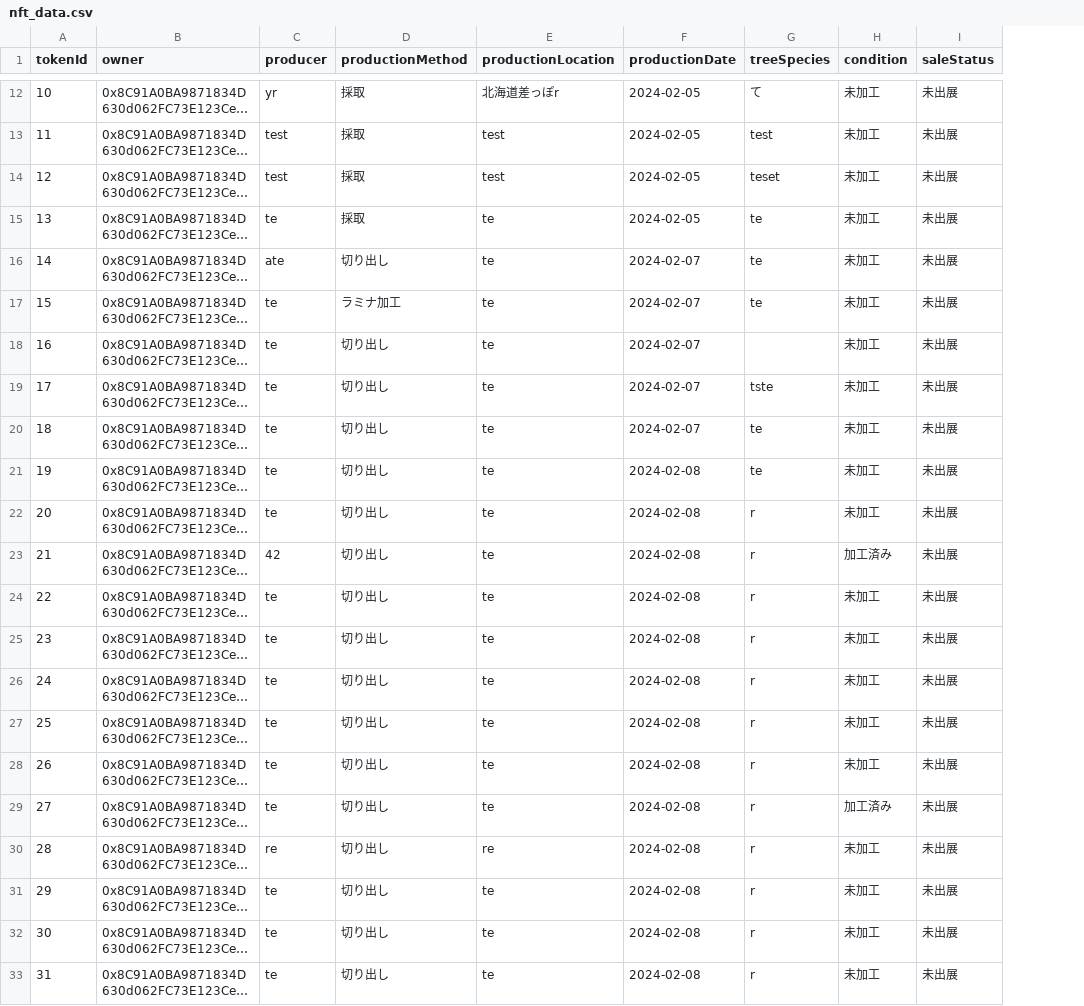
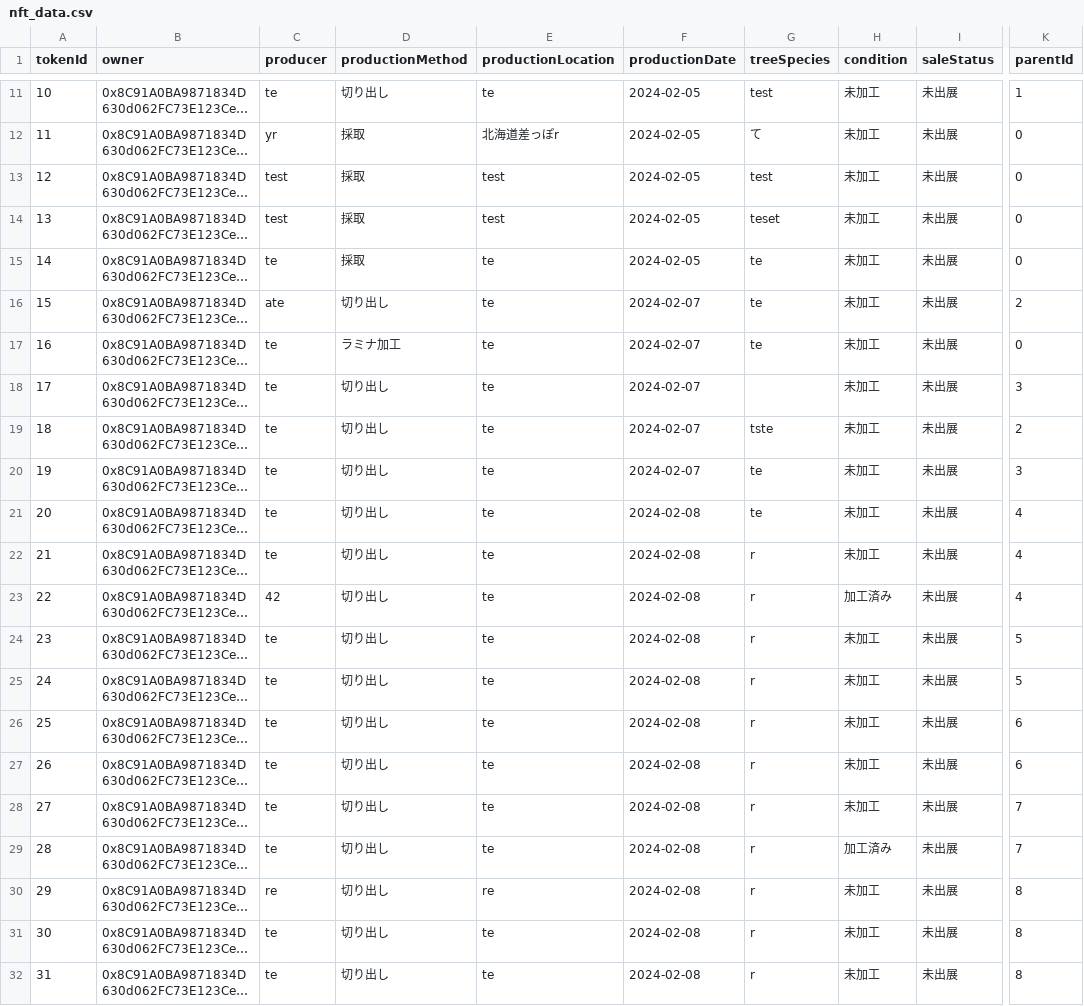
Before and after one commit to woodnft/woodnft-demo, a CSV file: public/data/nft_data.csv, drawn as a sheet; only a part is shown, gaps mark what is left out; long unchanged cells end in …; addresses are those after the commit; the diff covers the shown part only; the diff names each change by its address in the sheet, - before the commit and + after, or states it on an @@ line.

```diff
--- a/public/data/nft_data.csv
+++ b/public/data/nft_data.csv
+column K (parentId), rows 11-32: 1 | 0 | 0 | 0 | 0 | 2 | 0 | 3 | 2 | 3 | 4 | 4 | 4 | 5 | 5 | 6 | 6 | 7 | 7 | 8 | 8 | 8
-C11 (producer): yr
+C11 (producer): te
-D11 (productionMethod): 採取
+D11 (productionMethod): 切り出し
-E11 (productionLocation): 北海道差っぽr
+E11 (productionLocation): te
-G11 (treeSpecies): て
+G11 (treeSpecies): test
-C12 (producer): test
+C12 (producer): yr
-E12 (productionLocation): test
+E12 (productionLocation): 北海道差っぽr
-G12 (treeSpecies): test
+G12 (treeSpecies): て
-G13 (treeSpecies): teset
+G13 (treeSpecies): test
-C14 (producer): te
+C14 (producer): test
-E14 (productionLocation): te
+E14 (productionLocation): test
-G14 (treeSpecies): te
+G14 (treeSpecies): teset
-C15 (producer): ate
+C15 (producer): te
-D15 (productionMethod): 切り出し
+D15 (productionMethod): 採取
-F15 (productionDate): 2024-02-07
+F15 (productionDate): 2024-02-05
-C16 (producer): te
+C16 (producer): ate
-D16 (productionMethod): ラミナ加工
+D16 (productionMethod): 切り出し
-D17 (productionMethod): 切り出し
+D17 (productionMethod): ラミナ加工
-G17 (treeSpecies): (empty)
+G17 (treeSpecies): te
-G18 (treeSpecies): tste
+G18 (treeSpecies): (empty)
-G19 (treeSpecies): te
+G19 (treeSpecies): tste
-F20 (productionDate): 2024-02-08
+F20 (productionDate): 2024-02-07
-G21 (treeSpecies): r
+G21 (treeSpecies): te
-C22 (producer): 42
+C22 (producer): te
-H22 (condition): 加工済み
+H22 (condition): 未加工
-C23 (producer): te
+C23 (producer): 42
-H23 (condition): 未加工
+H23 (condition): 加工済み
-H28 (condition): 加工済み
+H28 (condition): 未加工
-C29 (producer): re
+C29 (producer): te
-E29 (productionLocation): re
+E29 (productionLocation): te
-H29 (condition): 未加工
+H29 (condition): 加工済み
-C30 (producer): te
+C30 (producer): re
-E30 (productionLocation): te
+E30 (productionLocation): re
```
Also changed, not shown: 1 added row, 1 removed row and 59 edited cells elsewhere in this file, 7 other files.
